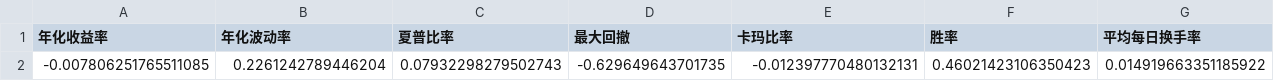
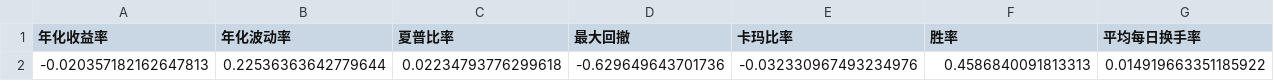
Before and after one commit to PandOvo/quant-backtest-portfolio_akshare, a CSV file: output/reports/低波_指标.csv, drawn as a sheet.

```diff
--- a/output/reports/低波_指标.csv
+++ b/output/reports/低波_指标.csv
@@ -1,2 +1,2 @@
 年化收益率,年化波动率,夏普比率,最大回撤,卡玛比率,胜率,平均每日换手率
--0.007806251765511085,0.2261242789446204,0.07932298279502743,-0.629649643701735,-0.012397770480132131,0.46021423106350423,0.014919663351185922
+-0.020357182162647813,0.22536363642779644,0.02234793776299618,-0.629649643701736,-0.032330967493234976,0.4586840091813313,0.014919663351185922
```
Also changed, not shown: output/reports/sma_指标.csv, output/reports/动量_指标.csv, 21 other files.
